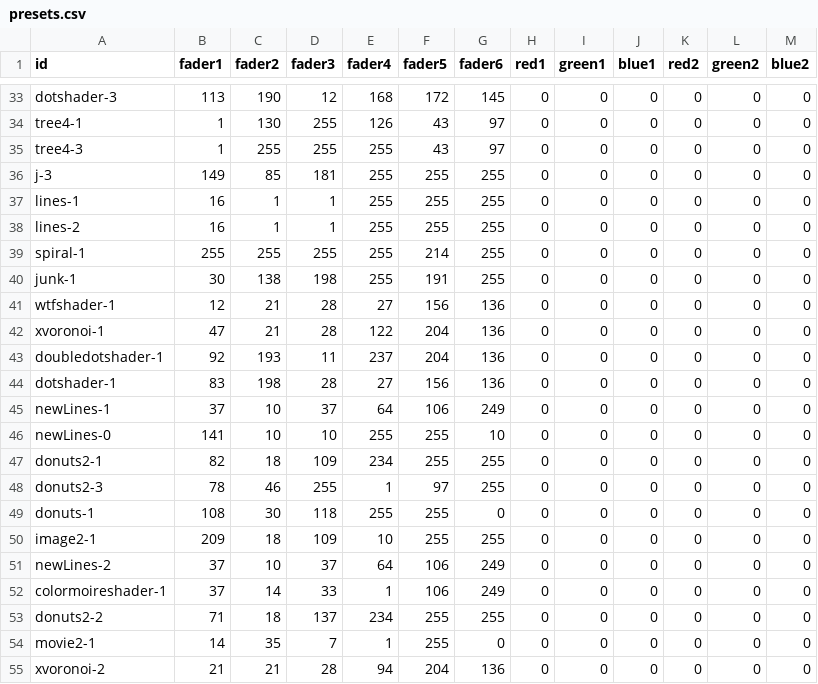
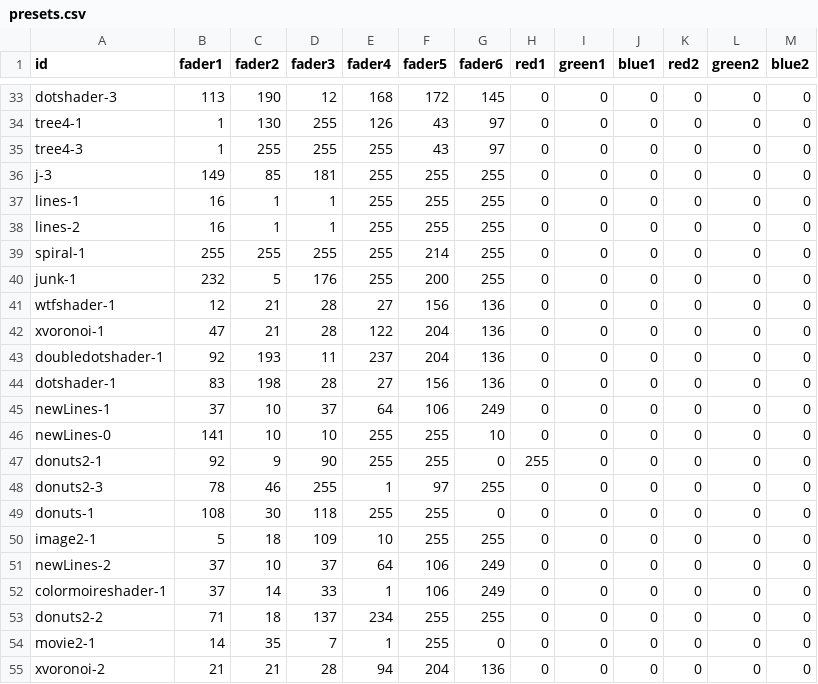
Before and after one commit to urbanvisuals/understory, a CSV file: presets.csv, drawn as a sheet; only a part is shown, gaps mark what is left out; the diff covers the shown part only.

```diff
--- a/presets.csv
+++ b/presets.csv
@@ -39,3 +39,3 @@ lines-2,16,1,1,255,255,255,0,0,0,0,0,0
 spiral-1,255,255,255,255,214,255,0,0,0,0,0,0
-junk-1,30,138,198,255,191,255,0,0,0,0,0,0
+junk-1,232,5,176,255,200,255,0,0,0,0,0,0
 wtfshader-1,12,21,28,27,156,136,0,0,0,0,0,0
@@ -46,6 +46,6 @@ newLines-1,37,10,37,64,106,249,0,0,0,0,0,0
 newLines-0,141,10,10,255,255,10,0,0,0,0,0,0
-donuts2-1,82,18,109,234,255,255,0,0,0,0,0,0
+donuts2-1,92,9,90,255,255,0,255,0,0,0,0,0
 donuts2-3,78,46,255,1,97,255,0,0,0,0,0,0
 donuts-1,108,30,118,255,255,0,0,0,0,0,0,0
-image2-1,209,18,109,10,255,255,0,0,0,0,0,0
+image2-1,5,18,109,10,255,255,0,0,0,0,0,0
 newLines-2,37,10,37,64,106,249,0,0,0,0,0,0
```
Also changed, not shown: 8 added rows and 73 edited cells elsewhere in this file, 10 other files.
